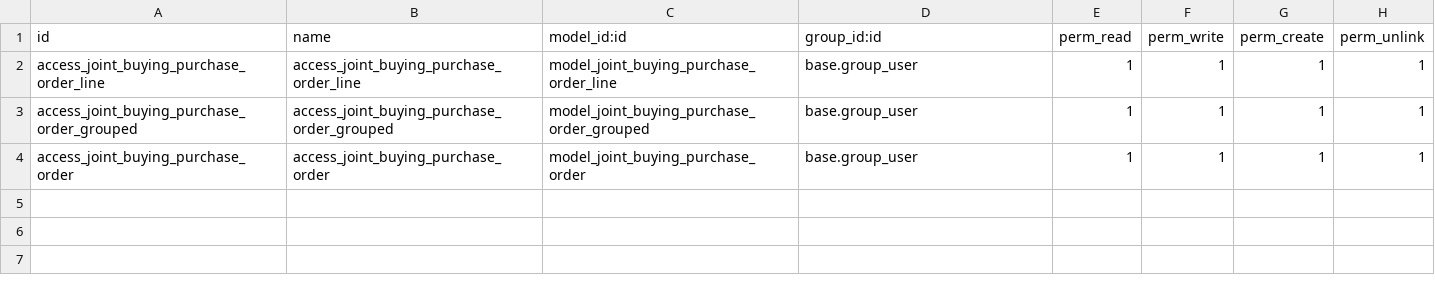
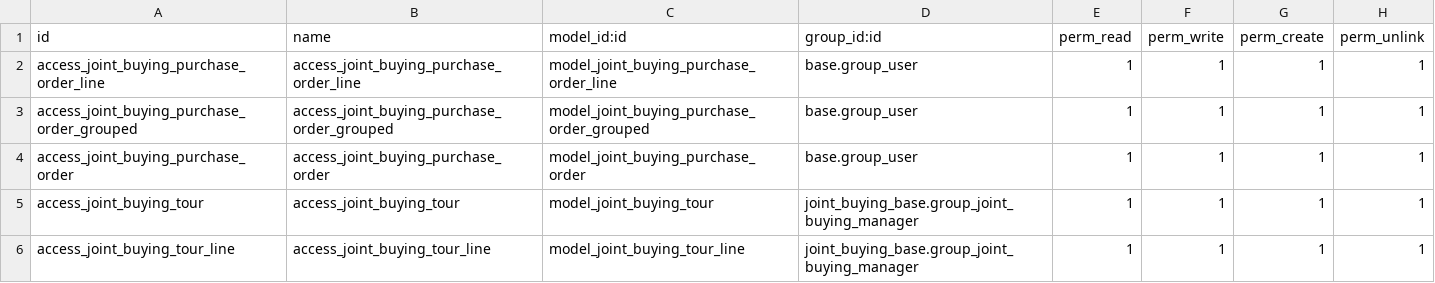
Before and after one commit to grap/odoo-addons-logistics, a CSV file: joint_buying_product/security/ir.model.access.csv, drawn as a sheet; the diff names each change by its address in the sheet, - before the commit and + after, or states it on an @@ line.

Commit message:
[ADD] joint_buying_product : tour concept + dependency to base_geolocalize

```diff
--- a/joint_buying_product/security/ir.model.access.csv
+++ b/joint_buying_product/security/ir.model.access.csv
+row 5: access_joint_buying_tour | access_joint_buying_tour | model_joint_buying_tour | joint_buying_base.group_joint_buying_manager | 1 | 1 | 1 | 1
+row 6: access_joint_buying_tour_line | access_joint_buying_tour_line | model_joint_buying_tour_line | joint_buying_base.group_joint_buying_manager | 1 | 1 | 1 | 1
```
Also changed, not shown: 10 other files.
